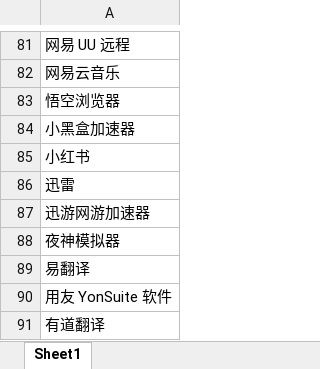
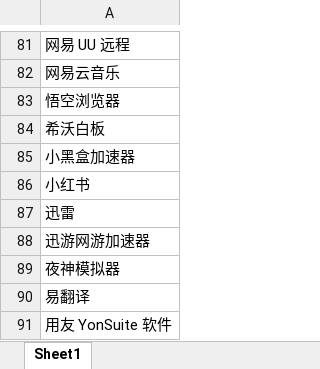
Before and after one commit to Lingggao/LGSRC, an Excel workbook: Documents/List.xlsx, sheet Sheet1, drawn as a sheet; only a part is shown, gaps mark what is left out; the shorter side is filled out with more unchanged rows; values as stored, in another font and other column widths than the file's, no borders; the diff names each change by its address in the sheet, - before the commit and + after, or states it on an @@ line.

```diff
--- a/Documents/List.xlsx (sheet Sheet1)
+++ b/Documents/List.xlsx (sheet Sheet1)
+row 84: 希沃白板
```
Also changed, not shown: 4 other files.
